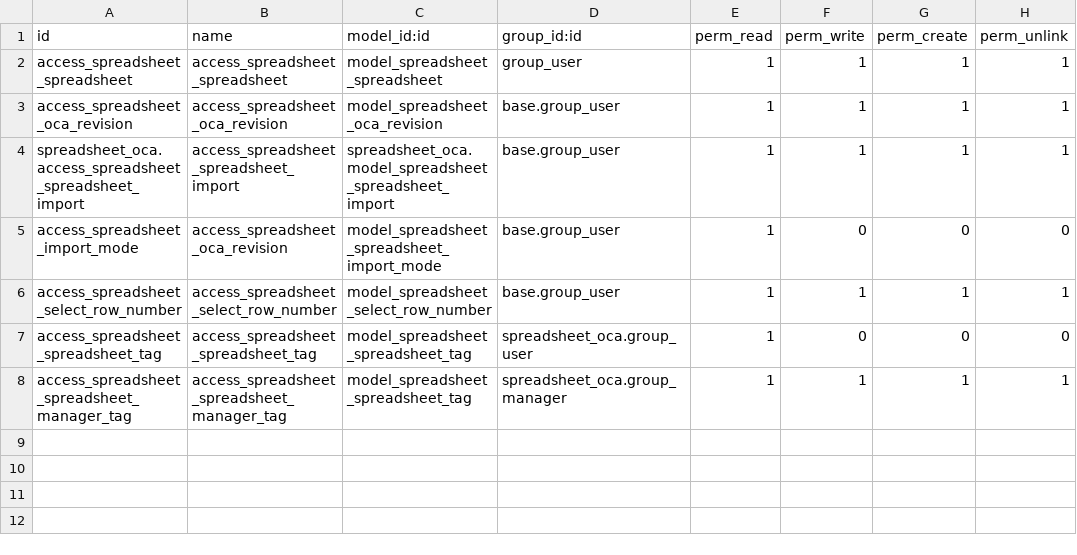
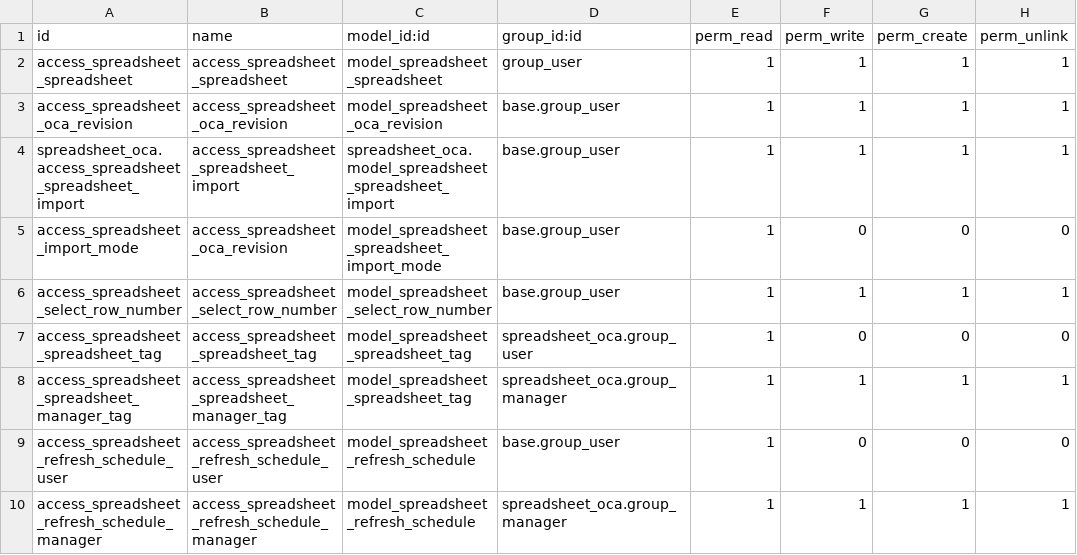
Before and after one commit to OCA/spreadsheet, a CSV file: spreadsheet_oca/security/ir.model.access.csv, drawn as a sheet; the diff names each change by its address in the sheet, - before the commit and + after, or states it on an @@ line.

```diff
--- a/spreadsheet_oca/security/ir.model.access.csv
+++ b/spreadsheet_oca/security/ir.model.access.csv
+row 9: access_spreadsheet_refresh_schedule_user | access_spreadsheet_refresh_schedule_user | model_spreadsheet_refresh_schedule | base.group_user | 1 | 0 | 0 | 0
+row 10: access_spreadsheet_refresh_schedule_manager | access_spreadsheet_refresh_schedule_manager | model_spreadsheet_refresh_schedule | spreadsheet_oca.group_manager | 1 | 1 | 1 | 1
```
Also changed, not shown: 13 other files.
